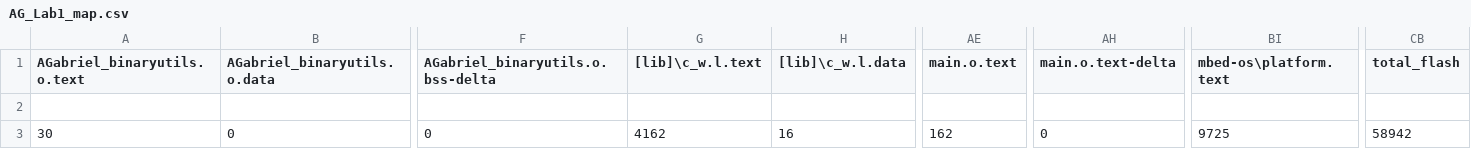
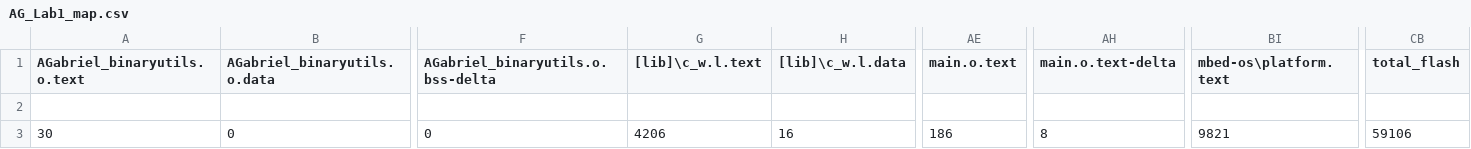
Before and after one commit to annabel3134/BIEN_4280, a CSV file: AG_Lab1/BUILD/ARDUINO_NANO33BLE_SENSE/ARMC6/AG_Lab1_map.csv, drawn as a sheet; only a part is shown, gaps mark what is left out; the diff names each change by its address in the sheet, - before the commit and + after, or states it on an @@ line.

```diff
--- a/AG_Lab1/BUILD/ARDUINO_NANO33BLE_SENSE/ARMC6/AG_Lab1_map.csv
+++ b/AG_Lab1/BUILD/ARDUINO_NANO33BLE_SENSE/ARMC6/AG_Lab1_map.csv
-G3 ([lib]\c_w.l.text): 4162
+G3 ([lib]\c_w.l.text): 4206
-AE3 (main.o.text): 162
+AE3 (main.o.text): 186
-AH3 (main.o.text-delta): 0
+AH3 (main.o.text-delta): 8
-BI3 (mbed-os\platform.text): 9725
+BI3 (mbed-os\platform.text): 9821
-CB3 (total_flash): 58942
+CB3 (total_flash): 59106
```
Also changed, not shown: 11 other files.
